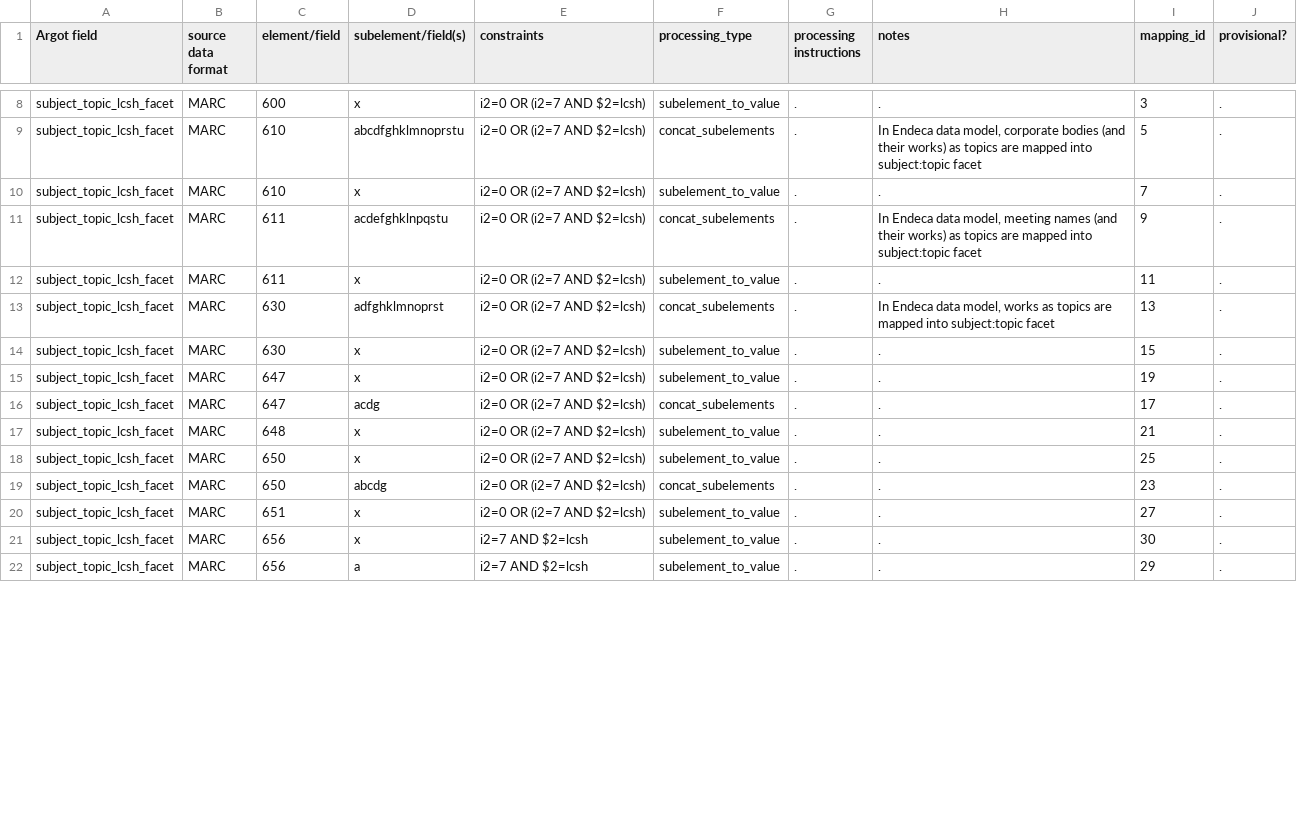
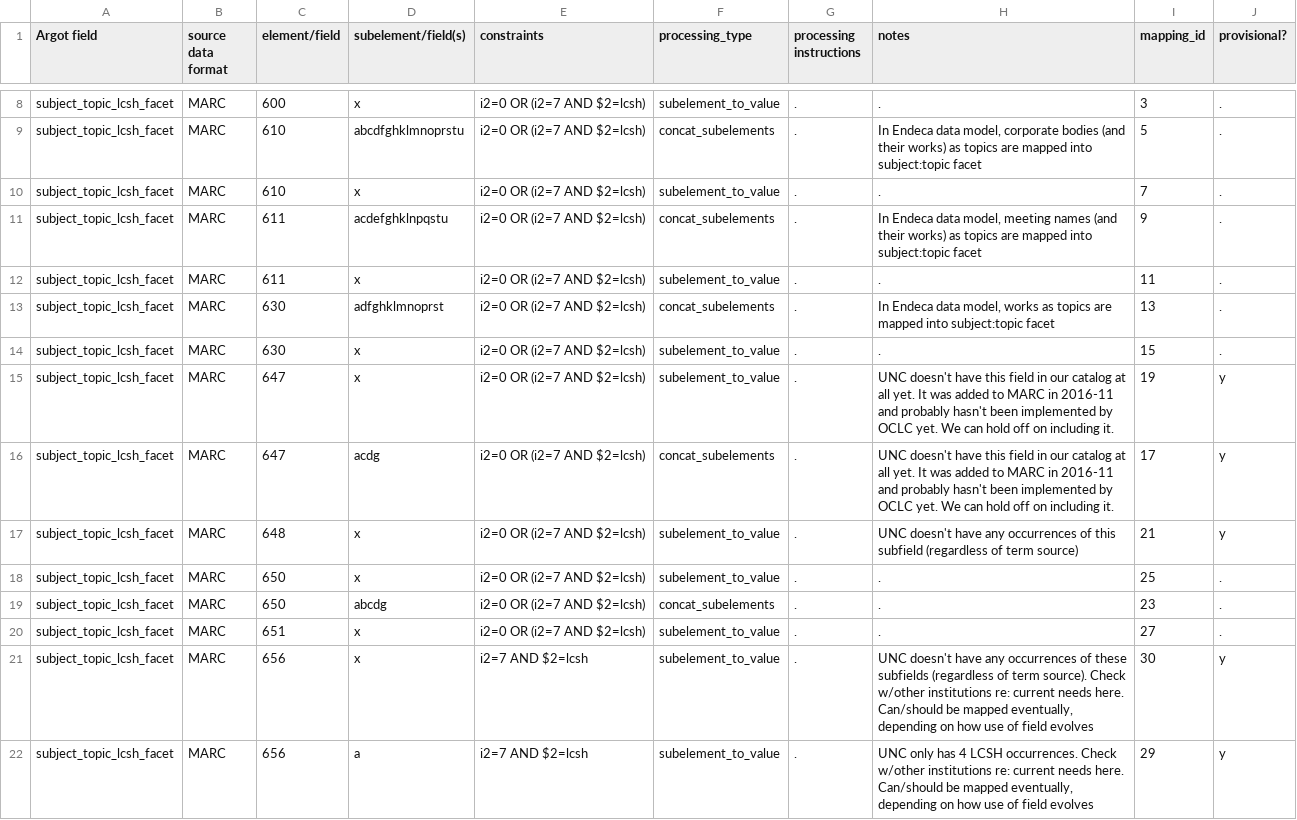
Before and after one commit to trln/data-documentation, a TSV file: map_to_argot/data_mappings.tsv, drawn as a sheet; only a part is shown, gaps mark what is left out; the diff covers the shown part only.

Commit message:
subject:chronological mappings added; more mappings marked provisional

```diff
--- a/map_to_argot/data_mappings.tsv
+++ b/map_to_argot/data_mappings.tsv
@@ -14,5 +14,5 @@ subject_topic_lcsh_facet	MARC	630	adfghklmnoprst	i2=0 OR (i2=7 AND $2=lcsh)	conc
 subject_topic_lcsh_facet	MARC	630	x	i2=0 OR (i2=7 AND $2=lcsh)	subelement_to_value	.	.	15	.
-subject_topic_lcsh_facet	MARC	647	x	i2=0 OR (i2=7 AND $2=lcsh)	subelement_to_value	.	.	19	.
-subject_topic_lcsh_facet	MARC	647	acdg	i2=0 OR (i2=7 AND $2=lcsh)	concat_subelements	.	.	17	.
-subject_topic_lcsh_facet	MARC	648	x	i2=0 OR (i2=7 AND $2=lcsh)	subelement_to_value	.	.	21	.
+subject_topic_lcsh_facet	MARC	647	x	i2=0 OR (i2=7 AND $2=lcsh)	subelement_to_value	.	UNC doesn't have this field in our catalog at all yet. It was added to MARC in 2016-11 and probably hasn't been implemented by OCLC yet. We can hold off on including it.	19	y
+subject_topic_lcsh_facet	MARC	647	acdg	i2=0 OR (i2=7 AND $2=lcsh)	concat_subelements	.	UNC doesn't have this field in our catalog at all yet. It was added to MARC in 2016-11 and probably hasn't been implemented by OCLC yet. We can hold off on including it.	17	y
+subject_topic_lcsh_facet	MARC	648	x	i2=0 OR (i2=7 AND $2=lcsh)	subelement_to_value	.	UNC doesn't have any occurrences of this subfield (regardless of term source)	21	y
 subject_topic_lcsh_facet	MARC	650	x	i2=0 OR (i2=7 AND $2=lcsh)	subelement_to_value	.	.	25	.
@@ -20,3 +20,3 @@ subject_topic_lcsh_facet	MARC	650	abcdg	i2=0 OR (i2=7 AND $2=lcsh)	concat_subele
 subject_topic_lcsh_facet	MARC	651	x	i2=0 OR (i2=7 AND $2=lcsh)	subelement_to_value	.	.	27	.
-subject_topic_lcsh_facet	MARC	656	x	i2=7 AND $2=lcsh	subelement_to_value	.	.	30	.
-subject_topic_lcsh_facet	MARC	656	a	i2=7 AND $2=lcsh	subelement_to_value	.	.	29	.
+subject_topic_lcsh_facet	MARC	656	x	i2=7 AND $2=lcsh	subelement_to_value	.	"UNC doesn't have any occurrences of these subfields (regardless of term source). Check w/other institutions re: current needs here. Can/should be mapped eventually, depending on how use of field evolves"	30	y
+subject_topic_lcsh_facet	MARC	656	a	i2=7 AND $2=lcsh	subelement_to_value	.	"UNC only has 4 LCSH occurrences. Check w/other institutions re: current needs here. Can/should be mapped eventually, depending on how use of field evolves"	29	y
```
Also changed, not shown: 8 added rows and 12 edited cells elsewhere in this file, argot/argot_fields.tsv.
